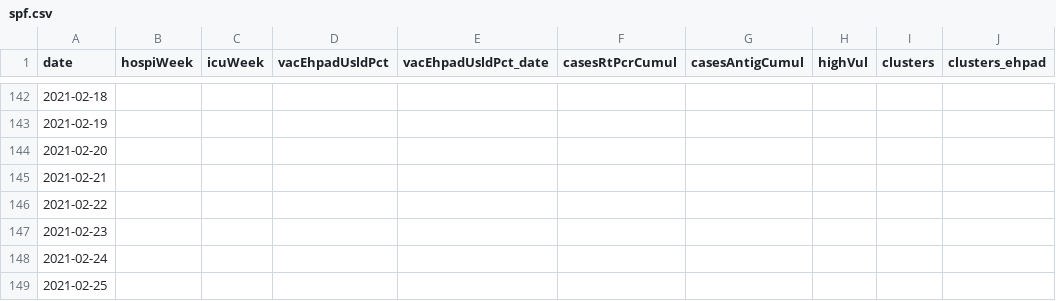
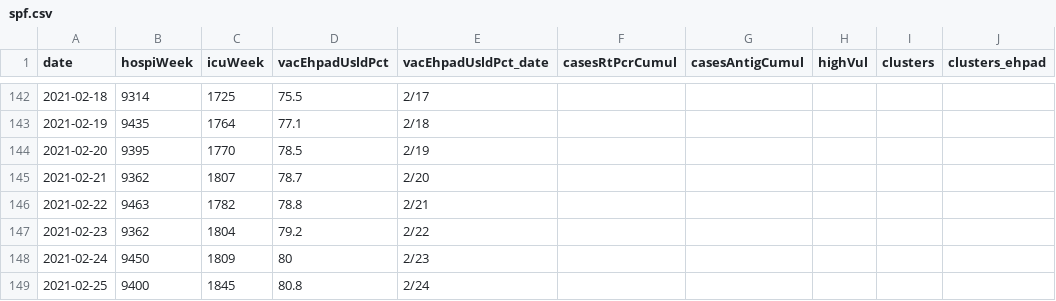
Before and after one commit to MisterFISHUP/covid-19-in-france, a CSV file: src/data/official-data/spf.csv, drawn as a sheet; only a part is shown, gaps mark what is left out; the diff covers the shown part only; the diff names each change by its address in the sheet, - before the commit and + after, or states it on an @@ line.

```diff
--- a/src/data/official-data/spf.csv
+++ b/src/data/official-data/spf.csv
-B142 (hospiWeek): (empty)
+B142 (hospiWeek): 9314
-C142 (icuWeek): (empty)
+C142 (icuWeek): 1725
-D142 (vacEhpadUsldPct): (empty)
+D142 (vacEhpadUsldPct): 75.5
-E142 (vacEhpadUsldPct_date): (empty)
+E142 (vacEhpadUsldPct_date): 2/17
-B143 (hospiWeek): (empty)
+B143 (hospiWeek): 9435
-C143 (icuWeek): (empty)
+C143 (icuWeek): 1764
-D143 (vacEhpadUsldPct): (empty)
+D143 (vacEhpadUsldPct): 77.1
-E143 (vacEhpadUsldPct_date): (empty)
+E143 (vacEhpadUsldPct_date): 2/18
-B144 (hospiWeek): (empty)
+B144 (hospiWeek): 9395
-C144 (icuWeek): (empty)
+C144 (icuWeek): 1770
-D144 (vacEhpadUsldPct): (empty)
+D144 (vacEhpadUsldPct): 78.5
-E144 (vacEhpadUsldPct_date): (empty)
+E144 (vacEhpadUsldPct_date): 2/19
-B145 (hospiWeek): (empty)
+B145 (hospiWeek): 9362
-C145 (icuWeek): (empty)
+C145 (icuWeek): 1807
-D145 (vacEhpadUsldPct): (empty)
+D145 (vacEhpadUsldPct): 78.7
-E145 (vacEhpadUsldPct_date): (empty)
+E145 (vacEhpadUsldPct_date): 2/20
-B146 (hospiWeek): (empty)
+B146 (hospiWeek): 9463
-C146 (icuWeek): (empty)
+C146 (icuWeek): 1782
-D146 (vacEhpadUsldPct): (empty)
+D146 (vacEhpadUsldPct): 78.8
-E146 (vacEhpadUsldPct_date): (empty)
+E146 (vacEhpadUsldPct_date): 2/21
-B147 (hospiWeek): (empty)
+B147 (hospiWeek): 9362
-C147 (icuWeek): (empty)
+C147 (icuWeek): 1804
-D147 (vacEhpadUsldPct): (empty)
+D147 (vacEhpadUsldPct): 79.2
-E147 (vacEhpadUsldPct_date): (empty)
+E147 (vacEhpadUsldPct_date): 2/22
-B148 (hospiWeek): (empty)
+B148 (hospiWeek): 9450
-C148 (icuWeek): (empty)
+C148 (icuWeek): 1809
-D148 (vacEhpadUsldPct): (empty)
+D148 (vacEhpadUsldPct): 80
-E148 (vacEhpadUsldPct_date): (empty)
+E148 (vacEhpadUsldPct_date): 2/23
-B149 (hospiWeek): (empty)
+B149 (hospiWeek): 9400
-C149 (icuWeek): (empty)
+C149 (icuWeek): 1845
-D149 (vacEhpadUsldPct): (empty)
+D149 (vacEhpadUsldPct): 80.8
-E149 (vacEhpadUsldPct_date): (empty)
+E149 (vacEhpadUsldPct_date): 2/24
```
Also changed, not shown: 46 edited cells elsewhere in this file, src/data/official-data/indicators.csv, src/data/official-data/vac.csv, 4 other files.
